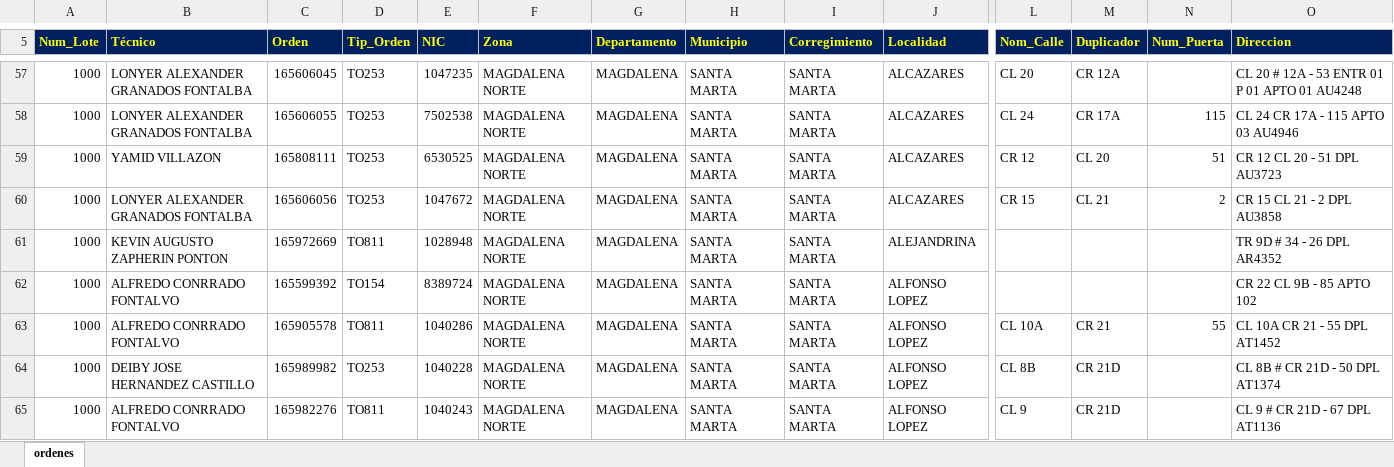
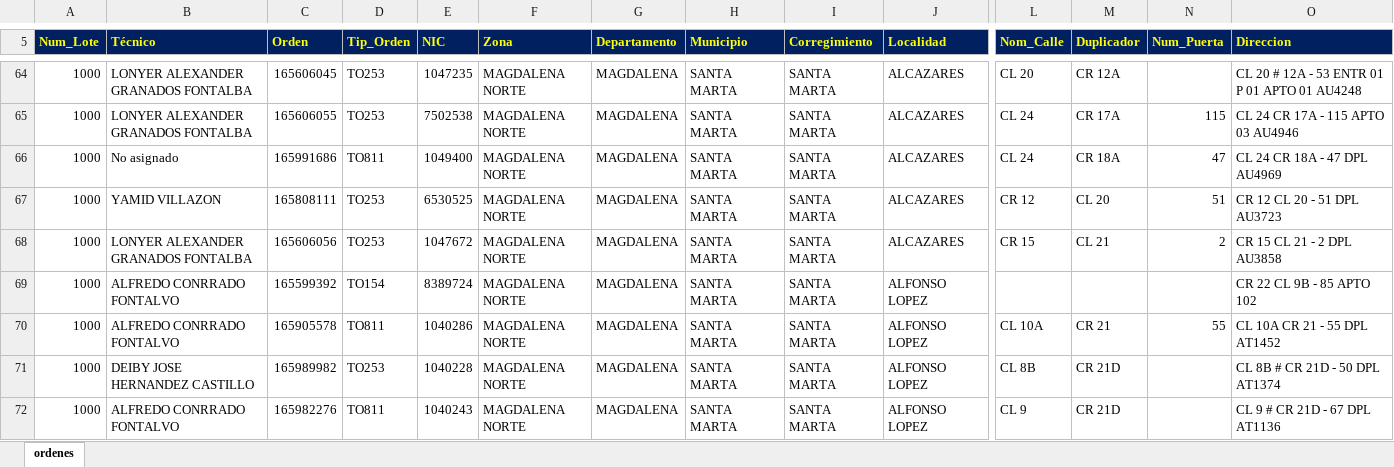
Before and after one commit to vikano27-debug/Dashboard_ING_VOA, an Excel workbook: siprem_latest.xlsx, sheet ordenes, drawn as a sheet; only a part is shown, gaps mark what is left out; values as stored, in another font and other column widths than the file's, no borders; removed rows and columns are numbered as before the commit, all else as after; rows hold the shown columns only; the diff covers the shown part only; the diff names each change by its address in the sheet, - before the commit and + after, or states it on an @@ line.

```diff
--- a/siprem_latest.xlsx (sheet ordenes)
+++ b/siprem_latest.xlsx (sheet ordenes)
+row 66: 1000 | No asignado | 165991686 | TO811 | 1049400 | MAGDALENA NORTE | MAGDALENA | SANTA MARTA | SANTA MARTA | ALCAZARES | CL 24 | CR 18A | 47 | CL 24 CR 18A - 47 DPL AU4969
-row 61: 1000 | KEVIN AUGUSTO ZAPHERIN PONTON | 165972669 | TO811 | 1028948 | MAGDALENA NORTE | MAGDALENA | SANTA MARTA | SANTA MARTA | ALEJANDRINA |  |  |  | TR 9D # 34 - 26 DPL AR4352
```
Also changed, not shown: 19 added rows, 7 removed rows and 14 edited cells elsewhere in this sheet.
